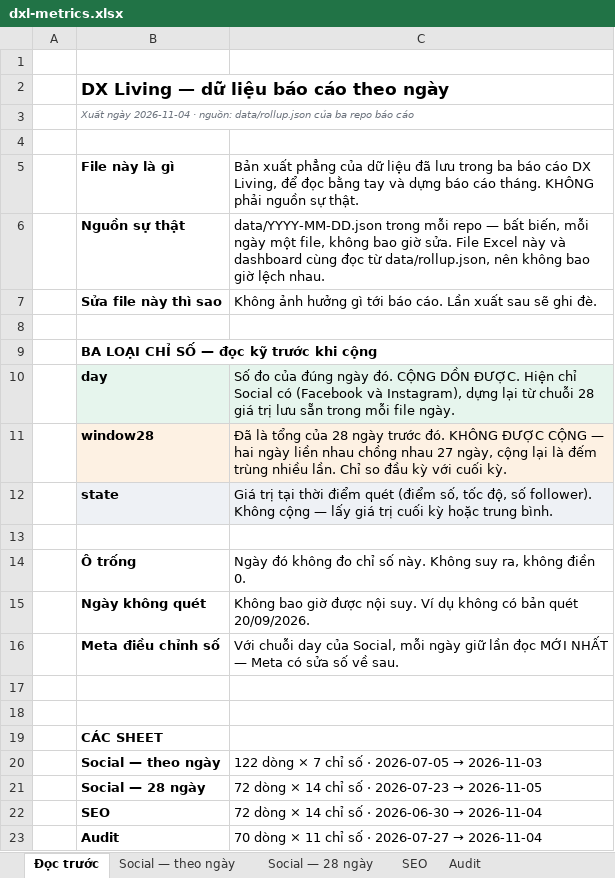
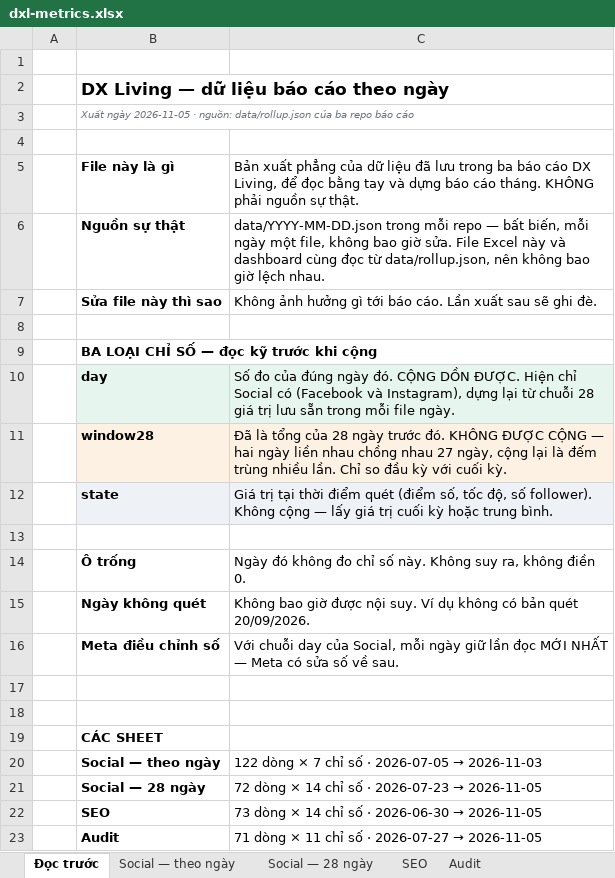
Before and after one commit to tram-fdx/dxl-social-dashboard-site, an Excel workbook: dxl-metrics.xlsx, sheet Đọc trước, drawn as a sheet; values as stored, in another font and other column widths than the file's, no borders; the diff names each change by its address in the sheet, - before the commit and + after, or states it on an @@ line.

```diff
--- a/dxl-metrics.xlsx (sheet Đọc trước)
+++ b/dxl-metrics.xlsx (sheet Đọc trước)
-B3: Xuất ngày 2026-11-04 · nguồn:…
+B3: Xuất ngày 2026-11-05 · nguồn:…
@@ C22: 72 dòng × 14 chỉ số · 2026-06-30 → 2026-11-04 → 73 dòng × 14 chỉ số · 2026-06-30 → 2026-11-05 @@
@@ C23: 70 dòng × 11 chỉ số · 2026-07-27 → 2026-11-04 → 71 dòng × 11 chỉ số · 2026-07-27 → 2026-11-05 @@
```
Also changed, not shown: sheet SEO, sheet Tổng hợp tháng, sheet Audit, formulas that keep their value.
